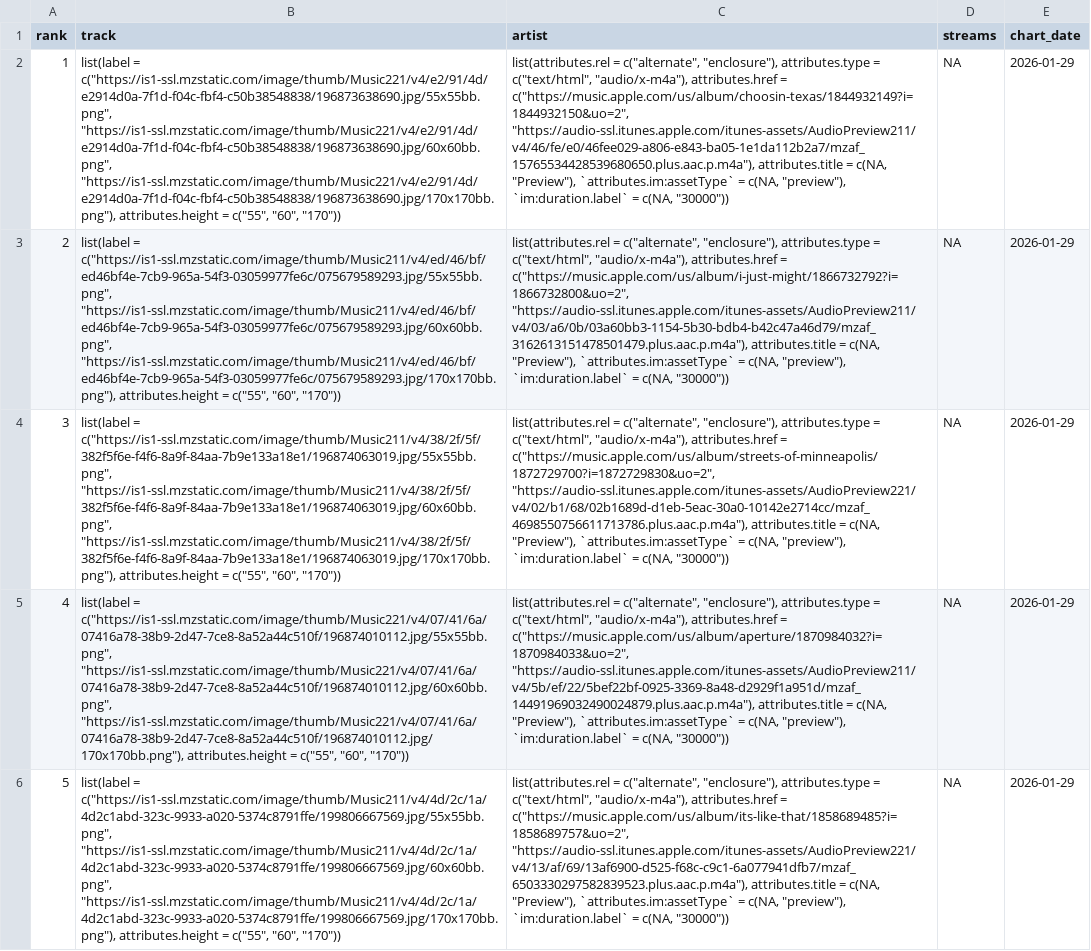
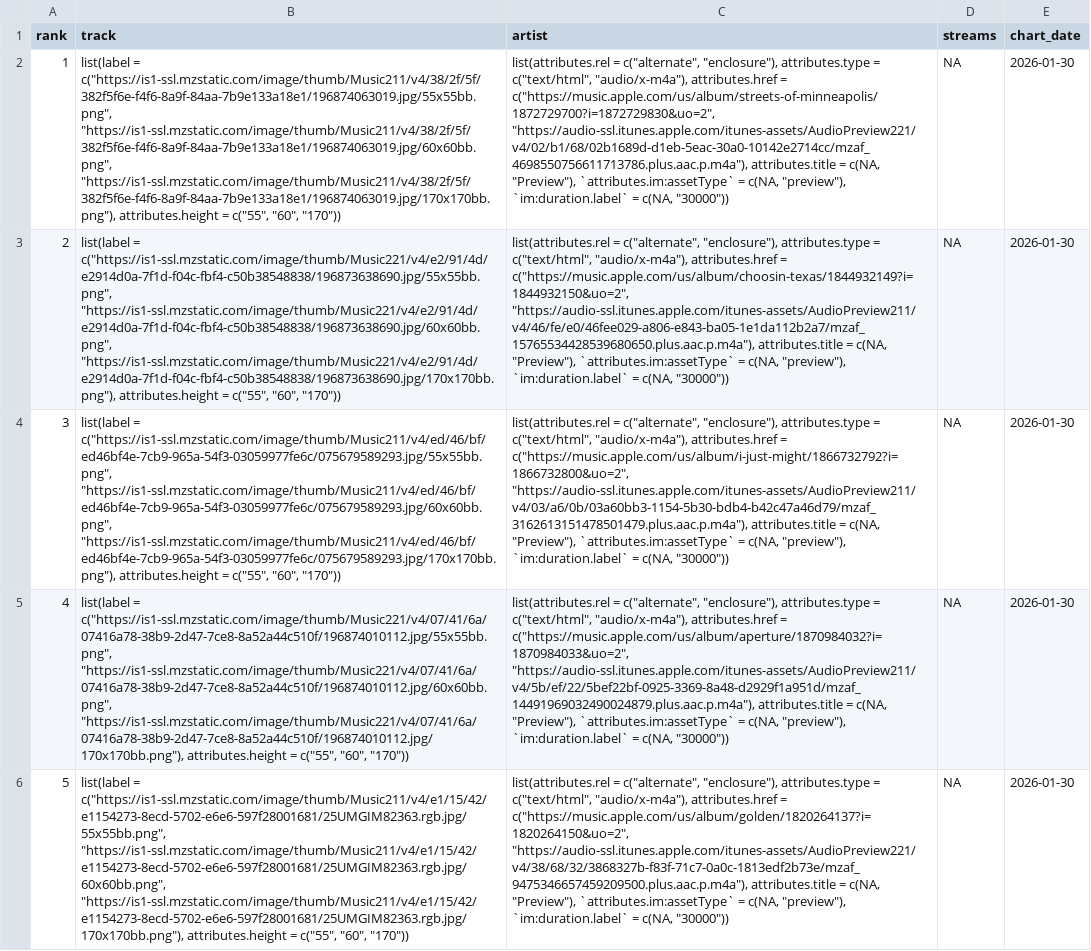
Before and after one commit to NobleXIX/JNH-LyricsDashboard, a CSV file: data_raw/chart_raw.csv, drawn as a sheet; only a part is shown; the diff covers the shown part only; the diff names each change by its address in the sheet, - before the commit and + after, or states it on an @@ line.

```diff
--- a/data_raw/chart_raw.csv
+++ b/data_raw/chart_raw.csv
-B2 (track): list(label = c("https://is1-ssl.mzstatic.com/image/thumb/Music221/v4/e2/91/4d/e2914d0a-7f1d-f04c-fbf4-c50b38548838/196873638690.jpg/55x55bb.png", "https://is1-ssl.mzstatic.com/image/thumb/Music221/v4/e2/91/4d/e2914d0a-7f1d-f04c-fbf4-c50b38548838/196873638690.jpg/60x60bb.png", "https://is1-ssl.mzstatic.com/image/thumb/Music221/v4/e2/91/4d/e2914d0a-7f1d-f04c-fbf4-c50b38548838/196873638690.jpg/170x170bb.png"), attributes.height =…
+B2 (track): list(label = c("https://is1-ssl.mzstatic.com/image/thumb/Music211/v4/38/2f/5f/382f5f6e-f4f6-8a9f-84aa-7b9e133a18e1/196874063019.jpg/55x55bb.png", "https://is1-ssl.mzstatic.com/image/thumb/Music211/v4/38/2f/5f/382f5f6e-f4f6-8a9f-84aa-7b9e133a18e1/196874063019.jpg/60x60bb.png", "https://is1-ssl.mzstatic.com/image/thumb/Music211/v4/38/2f/5f/382f5f6e-f4f6-8a9f-84aa-7b9e133a18e1/196874063019.jpg/170x170bb.png"), attributes.height =…
-C2 (artist): …attributes.href = c("https://music.apple.com/us/album/choosin-texas/1844932149?i=1844932150&uo=2", "https://audio-ssl.itunes.apple.com/itunes-assets/AudioPreview211/v4/46/fe/e0/46fee029-a806-e843-ba05-1e1da112b2a7/mzaf_15765534428539680650.plus.aac.p.m4a"), attributes.title =…
+C2 (artist): …attributes.href = c("https://music.apple.com/us/album/streets-of-minneapolis/1872729700?i=1872729830&uo=2", "https://audio-ssl.itunes.apple.com/itunes-assets/AudioPreview221/v4/02/b1/68/02b1689d-d1eb-5eac-30a0-10142e2714cc/mzaf_4698550756611713786.plus.aac.p.m4a"), attributes.title =…
-E2:E6 (chart_date): 2026-01-29
+E2:E6 (chart_date): 2026-01-30
-B3 (track): list(label = c("https://is1-ssl.mzstatic.com/image/thumb/Music211/v4/ed/46/bf/ed46bf4e-7cb9-965a-54f3-03059977fe6c/075679589293.jpg/55x55bb.png", "https://is1-ssl.mzstatic.com/image/thumb/Music211/v4/ed/46/bf/ed46bf4e-7cb9-965a-54f3-03059977fe6c/075679589293.jpg/60x60bb.png", "https://is1-ssl.mzstatic.com/image/thumb/Music211/v4/ed/46/bf/ed46bf4e-7cb9-965a-54f3-03059977fe6c/075679589293.jpg/170x170bb.png"), attributes.height =…
+B3 (track): list(label = c("https://is1-ssl.mzstatic.com/image/thumb/Music221/v4/e2/91/4d/e2914d0a-7f1d-f04c-fbf4-c50b38548838/196873638690.jpg/55x55bb.png", "https://is1-ssl.mzstatic.com/image/thumb/Music221/v4/e2/91/4d/e2914d0a-7f1d-f04c-fbf4-c50b38548838/196873638690.jpg/60x60bb.png", "https://is1-ssl.mzstatic.com/image/thumb/Music221/v4/e2/91/4d/e2914d0a-7f1d-f04c-fbf4-c50b38548838/196873638690.jpg/170x170bb.png"), attributes.height =…
-C3 (artist): …attributes.href = c("https://music.apple.com/us/album/i-just-might/1866732792?i=1866732800&uo=2", "https://audio-ssl.itunes.apple.com/itunes-assets/AudioPreview211/v4/03/a6/0b/03a60bb3-1154-5b30-bdb4-b42c47a46d79/mzaf_3162613151478501479.plus.aac.p.m4a"), attributes.title =…
+C3 (artist): …attributes.href = c("https://music.apple.com/us/album/choosin-texas/1844932149?i=1844932150&uo=2", "https://audio-ssl.itunes.apple.com/itunes-assets/AudioPreview211/v4/46/fe/e0/46fee029-a806-e843-ba05-1e1da112b2a7/mzaf_15765534428539680650.plus.aac.p.m4a"), attributes.title =…
-B4 (track): list(label = c("https://is1-ssl.mzstatic.com/image/thumb/Music211/v4/38/2f/5f/382f5f6e-f4f6-8a9f-84aa-7b9e133a18e1/196874063019.jpg/55x55bb.png", "https://is1-ssl.mzstatic.com/image/thumb/Music211/v4/38/2f/5f/382f5f6e-f4f6-8a9f-84aa-7b9e133a18e1/196874063019.jpg/60x60bb.png", "https://is1-ssl.mzstatic.com/image/thumb/Music211/v4/38/2f/5f/382f5f6e-f4f6-8a9f-84aa-7b9e133a18e1/196874063019.jpg/170x170bb.png"), attributes.height =…
+B4 (track): list(label = c("https://is1-ssl.mzstatic.com/image/thumb/Music211/v4/ed/46/bf/ed46bf4e-7cb9-965a-54f3-03059977fe6c/075679589293.jpg/55x55bb.png", "https://is1-ssl.mzstatic.com/image/thumb/Music211/v4/ed/46/bf/ed46bf4e-7cb9-965a-54f3-03059977fe6c/075679589293.jpg/60x60bb.png", "https://is1-ssl.mzstatic.com/image/thumb/Music211/v4/ed/46/bf/ed46bf4e-7cb9-965a-54f3-03059977fe6c/075679589293.jpg/170x170bb.png"), attributes.height =…
-C4 (artist): …attributes.href = c("https://music.apple.com/us/album/streets-of-minneapolis/1872729700?i=1872729830&uo=2", "https://audio-ssl.itunes.apple.com/itunes-assets/AudioPreview221/v4/02/b1/68/02b1689d-d1eb-5eac-30a0-10142e2714cc/mzaf_4698550756611713786.plus.aac.p.m4a"), attributes.title =…
+C4 (artist): …attributes.href = c("https://music.apple.com/us/album/i-just-might/1866732792?i=1866732800&uo=2", "https://audio-ssl.itunes.apple.com/itunes-assets/AudioPreview211/v4/03/a6/0b/03a60bb3-1154-5b30-bdb4-b42c47a46d79/mzaf_3162613151478501479.plus.aac.p.m4a"), attributes.title =…
-B6 (track): list(label = c("https://is1-ssl.mzstatic.com/image/thumb/Music211/v4/4d/2c/1a/4d2c1abd-323c-9933-a020-5374c8791ffe/199806667569.jpg/55x55bb.png", "https://is1-ssl.mzstatic.com/image/thumb/Music211/v4/4d/2c/1a/4d2c1abd-323c-9933-a020-5374c8791ffe/199806667569.jpg/60x60bb.png", "https://is1-ssl.mzstatic.com/image/thumb/Music211/v4/4d/2c/1a/4d2c1abd-323c-9933-a020-5374c8791ffe/199806667569.jpg/170x170bb.png"), attributes.height =…
+B6 (track): list(label = c("https://is1-ssl.mzstatic.com/image/thumb/Music211/v4/e1/15/42/e1154273-8ecd-5702-e6e6-597f28001681/25UMGIM82363.rgb.jpg/55x55bb.png", "https://is1-ssl.mzstatic.com/image/thumb/Music211/v4/e1/15/42/e1154273-8ecd-5702-e6e6-597f28001681/25UMGIM82363.rgb.jpg/60x60bb.png", "https://is1-ssl.mzstatic.com/image/thumb/Music211/v4/e1/15/42/e1154273-8ecd-5702-e6e6-597f28001681/25UMGIM82363.rgb.jpg/170x170bb.png"), attributes.height =…
-C6 (artist): …attributes.href = c("https://music.apple.com/us/album/its-like-that/1858689485?i=1858689757&uo=2", "https://audio-ssl.itunes.apple.com/itunes-assets/AudioPreview221/v4/13/af/69/13af6900-d525-f68c-c9c1-6a077941dfb7/mzaf_6503330297582839523.plus.aac.p.m4a"), attributes.title =…
+C6 (artist): …attributes.href = c("https://music.apple.com/us/album/golden/1820264137?i=1820264150&uo=2", "https://audio-ssl.itunes.apple.com/itunes-assets/AudioPreview221/v4/38/68/32/3868327b-f83f-71c7-0a0c-1813edf2b73e/mzaf_9475346657459209500.plus.aac.p.m4a"), attributes.title =…
```
Also changed, not shown: 127 edited cells elsewhere in this file, data_raw/lyrics_raw.csv.
